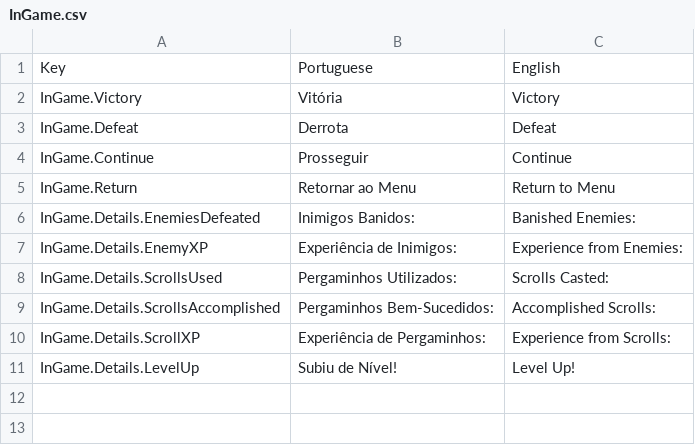
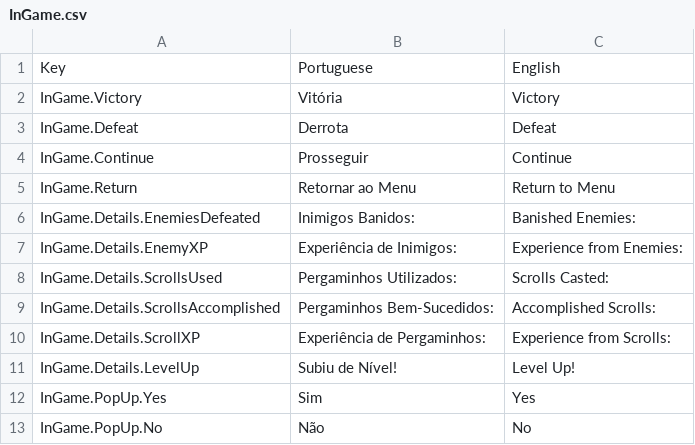
Before and after one commit to Pezzo70/kingdoms-symphony, a CSV file: Assets/_Scripts/Systems/Localization/SimpleLocalization/Resources/Localization/InGame.csv, drawn as a sheet; the diff names each change by its address in the sheet, - before the commit and + after, or states it on an @@ line.

Commit message:
feat: popup system

```diff
--- a/Assets/_Scripts/Systems/Localization/SimpleLocalization/Resources/Localization/InGame.csv
+++ b/Assets/_Scripts/Systems/Localization/SimpleLocalization/Resources/Localization/InGame.csv
+row 12: InGame.PopUp.Yes | Sim | Yes
+row 13: InGame.PopUp.No | Não | No
```
Also changed, not shown: 8 other files.
